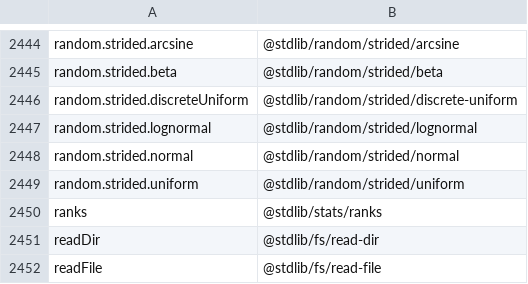
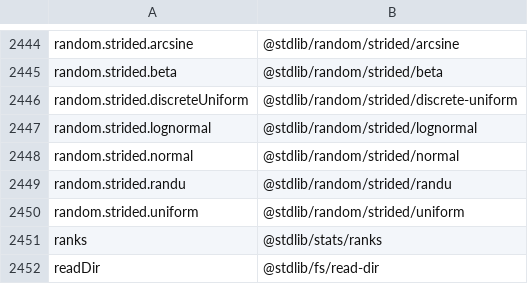
Before and after one commit to stdlib-js/namespace-alias2pkg, a CSV file: data/data.csv, drawn as a sheet; only a part is shown, gaps mark what is left out; the shorter side is filled out with more unchanged rows; the diff names each change by its address in the sheet, - before the commit and + after, or states it on an @@ line.

```diff
--- a/data/data.csv
+++ b/data/data.csv
+row 2449: random.strided.randu | @stdlib/random/strided/randu
```
Also changed, not shown: 1 other file.
